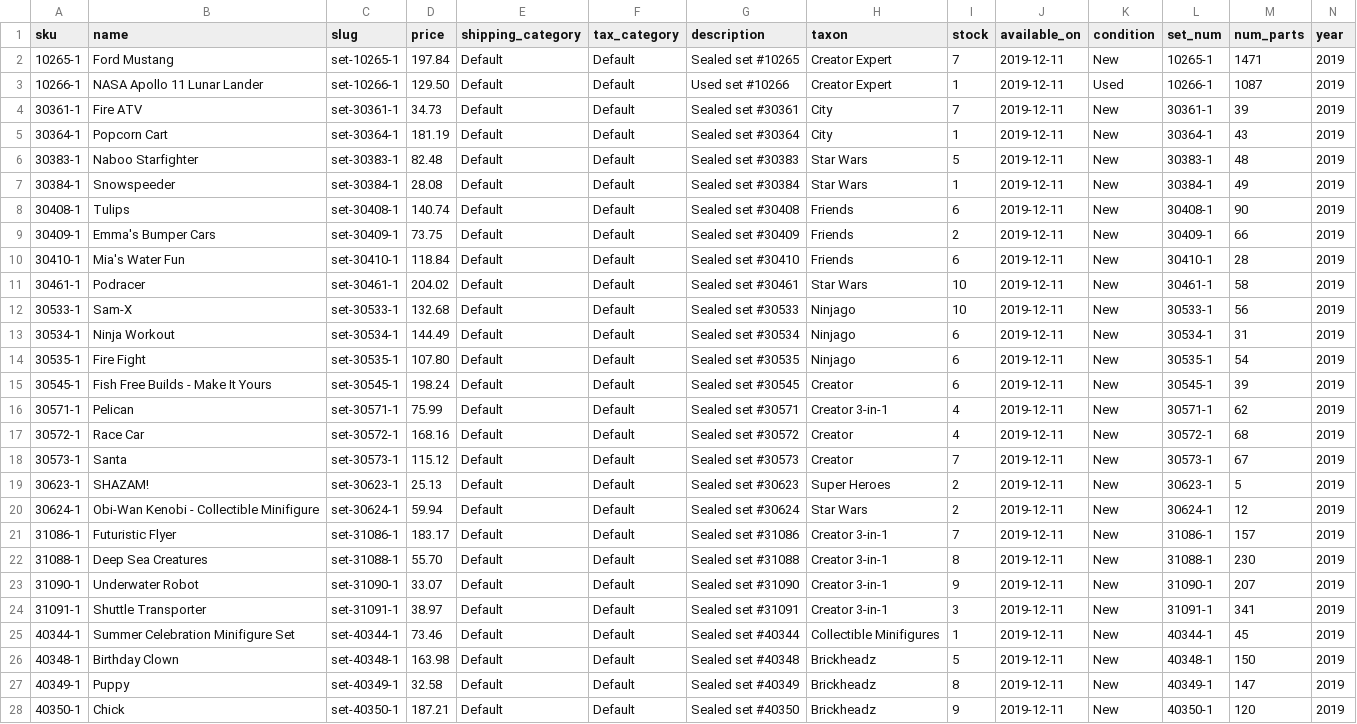
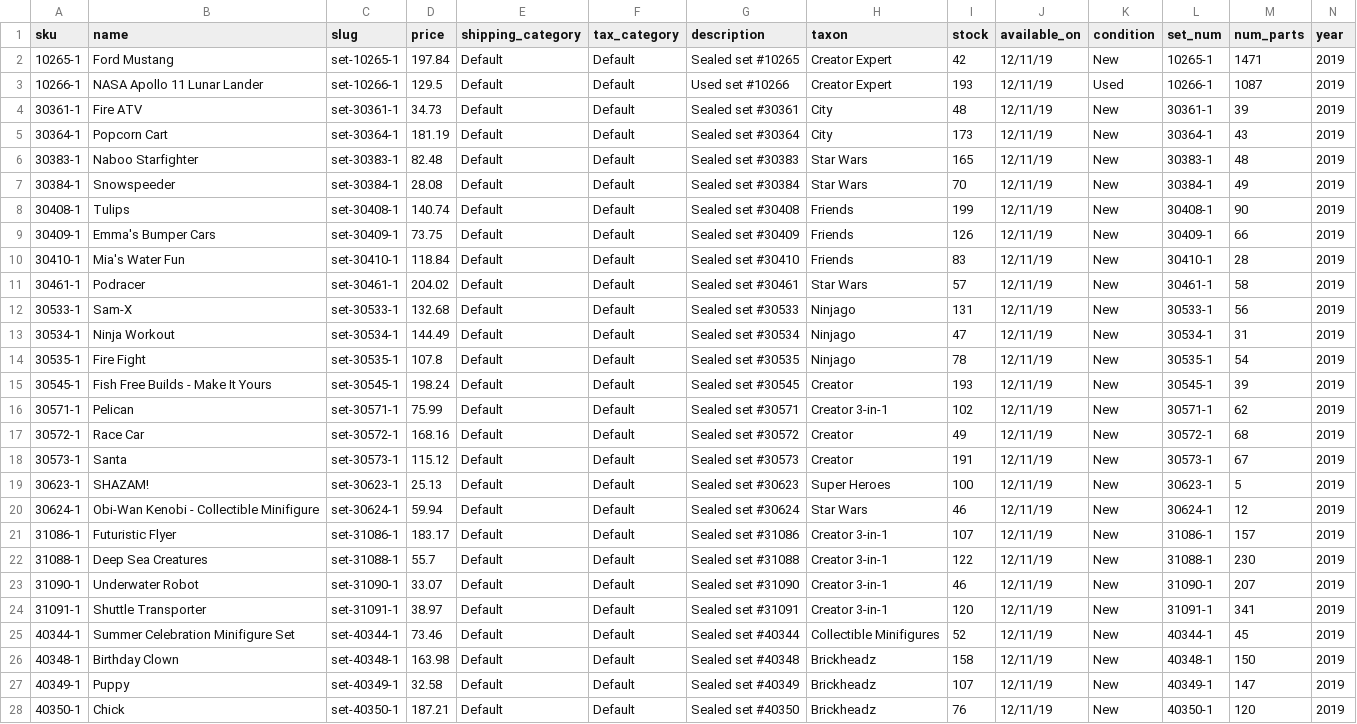
Before and after one commit to SandyPantsLai/rails-pg-example-shop, a CSV file: db/samples/initial-sets.csv, drawn as a sheet; only a part is shown; the diff covers the shown part only; the diff names each change by its address in the sheet, - before the commit and + after, or states it on an @@ line.

```diff
--- a/db/samples/initial-sets.csv
+++ b/db/samples/initial-sets.csv
-I2 (stock): 7
+I2 (stock): 42
-J2:J28 (available_on): 2019-12-11
+J2:J28 (available_on): 12/11/19
-D3 (price): 129.50
+D3 (price): 129.5
-I3 (stock): 1
+I3 (stock): 193
-I4 (stock): 7
+I4 (stock): 48
-I5 (stock): 1
+I5 (stock): 173
-I6 (stock): 5
+I6 (stock): 165
-I7 (stock): 1
+I7 (stock): 70
-I8 (stock): 6
+I8 (stock): 199
-I9 (stock): 2
+I9 (stock): 126
-I10 (stock): 6
+I10 (stock): 83
-I11 (stock): 10
+I11 (stock): 57
-I12 (stock): 10
+I12 (stock): 131
-I13 (stock): 6
+I13 (stock): 47
-D14 (price): 107.80
+D14 (price): 107.8
-I14 (stock): 6
+I14 (stock): 78
-I15 (stock): 6
+I15 (stock): 193
-I16 (stock): 4
+I16 (stock): 102
-I17 (stock): 4
+I17 (stock): 49
-I18 (stock): 7
+I18 (stock): 191
-I19 (stock): 2
+I19 (stock): 100
-I20 (stock): 2
+I20 (stock): 46
-I21 (stock): 7
+I21 (stock): 107
-D22 (price): 55.70
+D22 (price): 55.7
-I22 (stock): 8
+I22 (stock): 122
-I23 (stock): 9
+I23 (stock): 46
-I24 (stock): 3
+I24 (stock): 120
-I25 (stock): 1
+I25 (stock): 52
-I26 (stock): 5
+I26 (stock): 158
-I27 (stock): 8
+I27 (stock): 107
-I28 (stock): 9
+I28 (stock): 76
```
Also changed, not shown: 113 edited cells elsewhere in this file, db/samples/initial-themes-taxons.csv, 9 other files.
